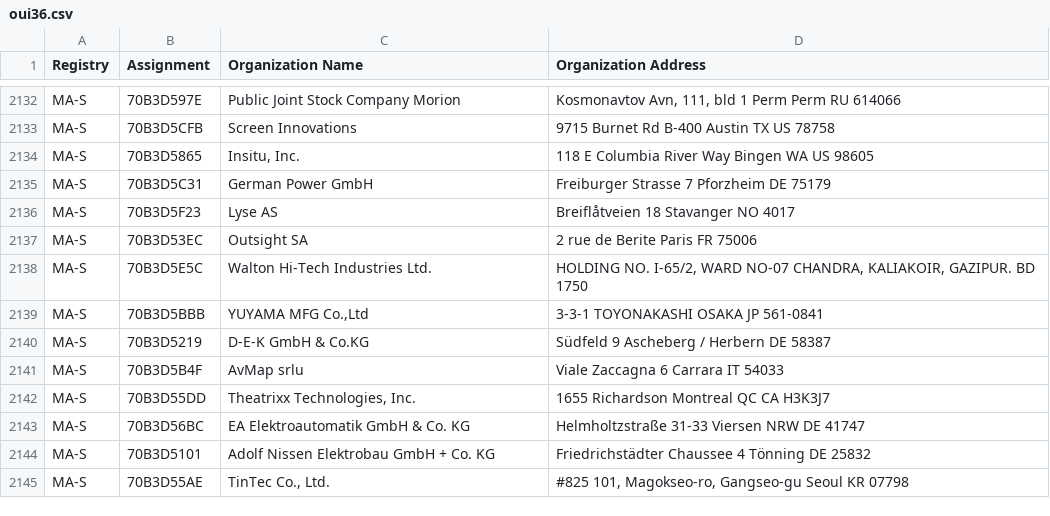
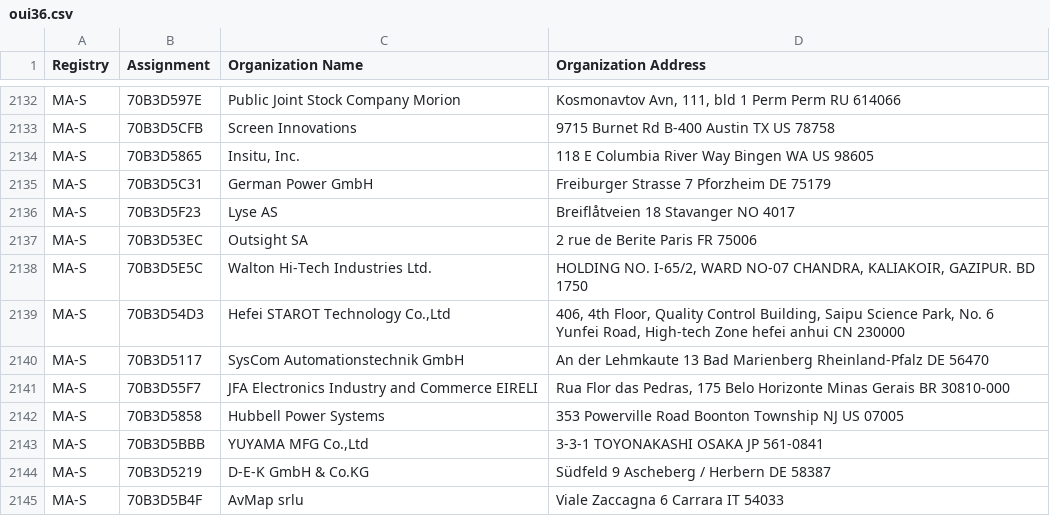
Before and after one commit to bedestall5/mac-ages, a CSV file: data/ieee/oui36.csv, drawn as a sheet; only a part is shown, gaps mark what is left out; the shorter side is filled out with more unchanged rows.

```diff
--- a/data/ieee/oui36.csv
+++ b/data/ieee/oui36.csv
@@ -2138,2 +2138,6 @@ MA-S,70B3D53EC,Outsight SA,2 rue de Berite Paris  FR 75006
 MA-S,70B3D5E5C,Walton Hi-Tech Industries Ltd.,"HOLDING NO. I-65/2, WARD NO-07 CHANDRA, KALIAKOIR, GAZIPUR.  BD 1750 "
+MA-S,70B3D54D3,"Hefei STAROT Technology Co.,Ltd","406, 4th Floor, Quality Control Building, Saipu Science Park, No. 6 Yunfei Road, High-tech Zone hefei anhui CN 230000 "
+MA-S,70B3D5117,SysCom Automationstechnik GmbH,An der Lehmkaute 13 Bad Marienberg Rheinland-Pfalz DE 56470
+MA-S,70B3D55F7,JFA Electronics Industry and Commerce EIRELI,"Rua Flor das Pedras, 175 Belo Horizonte Minas Gerais BR 30810-000 "
+MA-S,70B3D5858,Hubbell Power Systems,353 Powerville Road Boonton Township NJ US 07005
 MA-S,70B3D5BBB,"YUYAMA MFG Co.,Ltd",3-3-1 TOYONAKASHI OSAKA JP 561-0841
```
Also changed, not shown: data/ieee/mam.csv, 2 other files.
